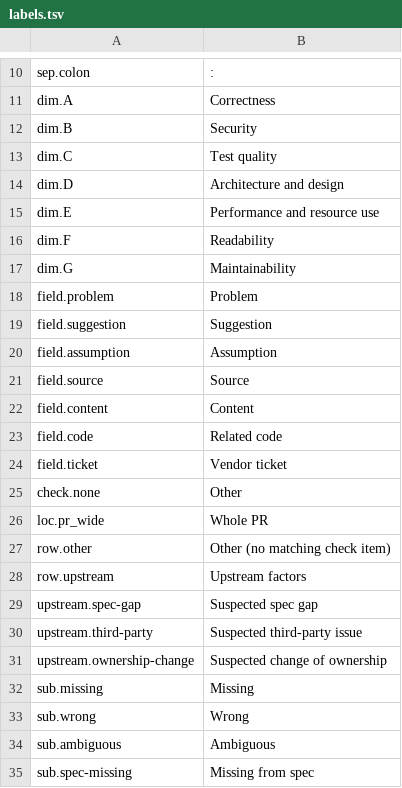
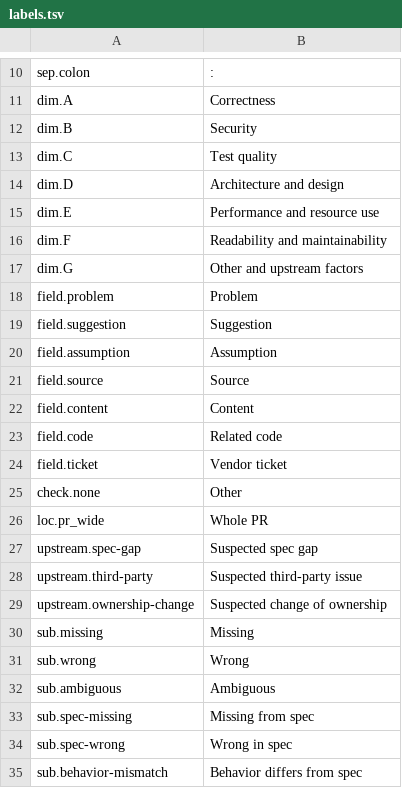
Before and after one commit to samuikaze/code-review-scoring, a TSV file: templates/en/labels.tsv, drawn as a sheet; only a part is shown, gaps mark what is left out; the shorter side is filled out with more unchanged rows.

```diff
--- a/templates/en/labels.tsv
+++ b/templates/en/labels.tsv
@@ -15,4 +15,4 @@ dim.D	Architecture and design
 dim.E	Performance and resource use
-dim.F	Readability
-dim.G	Maintainability
+dim.F	Readability and maintainability
+dim.G	Other and upstream factors
 field.problem	Problem
@@ -26,4 +26,2 @@ check.none	Other
 loc.pr_wide	Whole PR
-row.other	Other (no matching check item)
-row.upstream	Upstream factors
 upstream.spec-gap	Suspected spec gap
```
Also changed, not shown: templates/zh-tw/labels.tsv, 44 other files.
